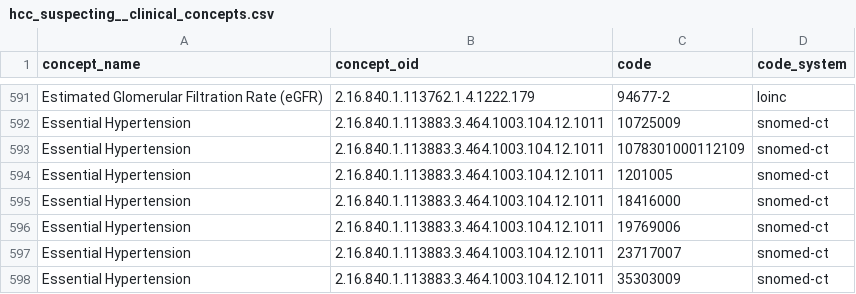
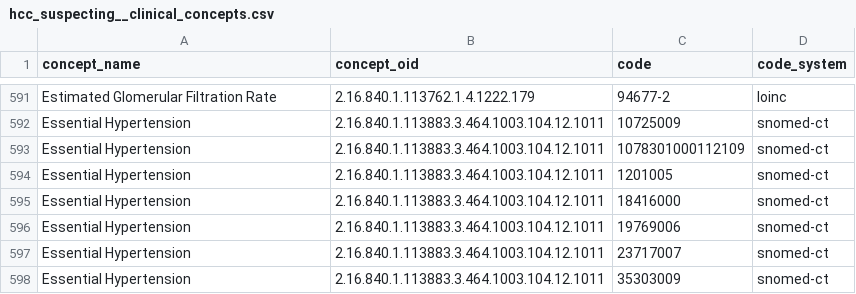
Before and after one commit to tuva-health/tuva, a CSV file: seeds/value_sets/hcc_suspecting/hcc_suspecting__clinical_concepts.csv, drawn as a sheet; only a part is shown, gaps mark what is left out; the diff covers the shown part only; the diff names each change by its address in the sheet, - before the commit and + after, or states it on an @@ line.

Commit message:
add new clinical concepts

```diff
--- a/seeds/value_sets/hcc_suspecting/hcc_suspecting__clinical_concepts.csv
+++ b/seeds/value_sets/hcc_suspecting/hcc_suspecting__clinical_concepts.csv
-A591 (concept_name): Estimated Glomerular Filtration Rate (eGFR)
+A591 (concept_name): Estimated Glomerular Filtration Rate
```
Also changed, not shown: 18 added rows, 21 removed rows and 29 edited cells elsewhere in this file.
